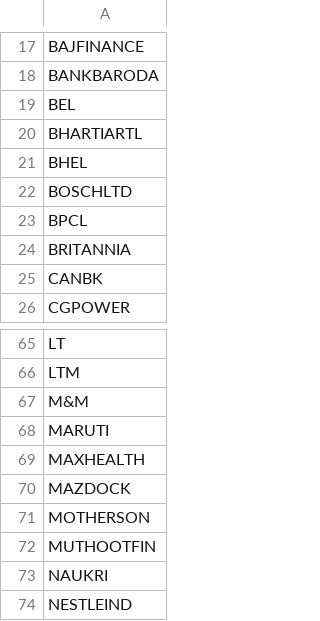
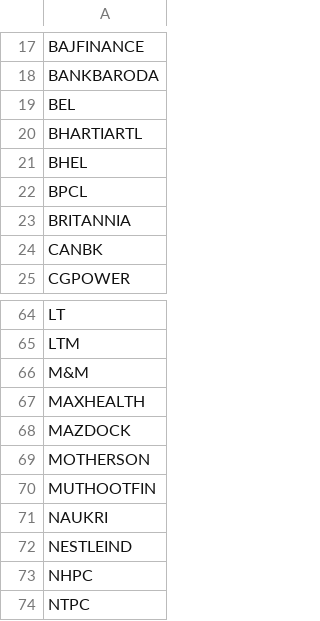
Before and after one commit to chandancv62-mtf/telegram-notifier, a CSV file: data/stocks.csv, drawn as a sheet; only a part is shown, gaps mark what is left out; the shorter side is filled out with more unchanged rows; the diff names each change by its address in the sheet, - before the commit and + after, or states it on an @@ line.

Commit message:
Update stocks.csv

```diff
--- a/data/stocks.csv
+++ b/data/stocks.csv
-row 22: BOSCHLTD
-row 68: MARUTI
```
